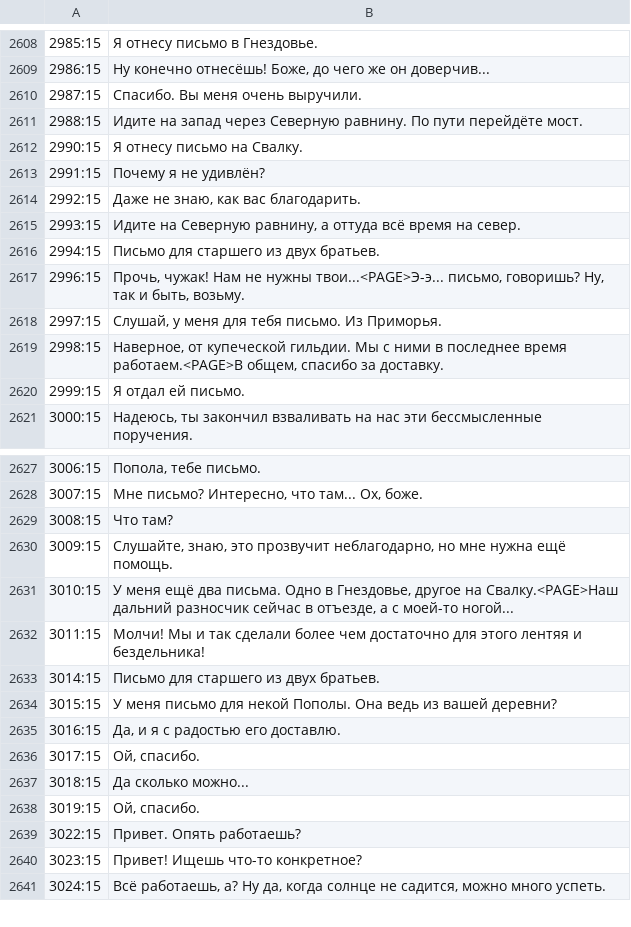
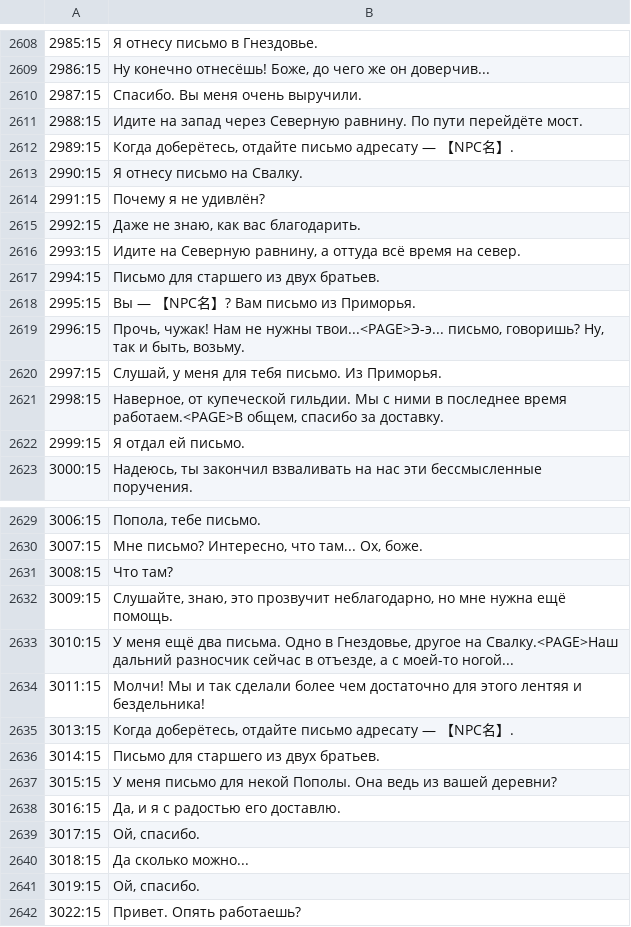
Before and after one commit to LoLrD/nier-nx, a TSV file: lang/ru/TEXT/TALK_TEXT/TALK_A.EN.X360.TKD.tsv, drawn as a sheet; only a part is shown, gaps mark what is left out; the shorter side is filled out with more unchanged rows; the diff names each change by its address in the sheet, - before the commit and + after, or states it on an @@ line.

```diff
--- a/lang/ru/TEXT/TALK_TEXT/TALK_A.EN.X360.TKD.tsv
+++ b/lang/ru/TEXT/TALK_TEXT/TALK_A.EN.X360.TKD.tsv
+row 2612: 2989:15 | Когда доберётесь, отдайте письмо адресату — 【NPC名】.
+row 2618: 2995:15 | Вы — 【NPC名】? Вам письмо из Приморья.
+row 2635: 3013:15 | Когда доберётесь, отдайте письмо адресату — 【NPC名】.
```
Also changed, not shown: lang/ru/TEXT/NIER_TEXT.TXD.tsv.
